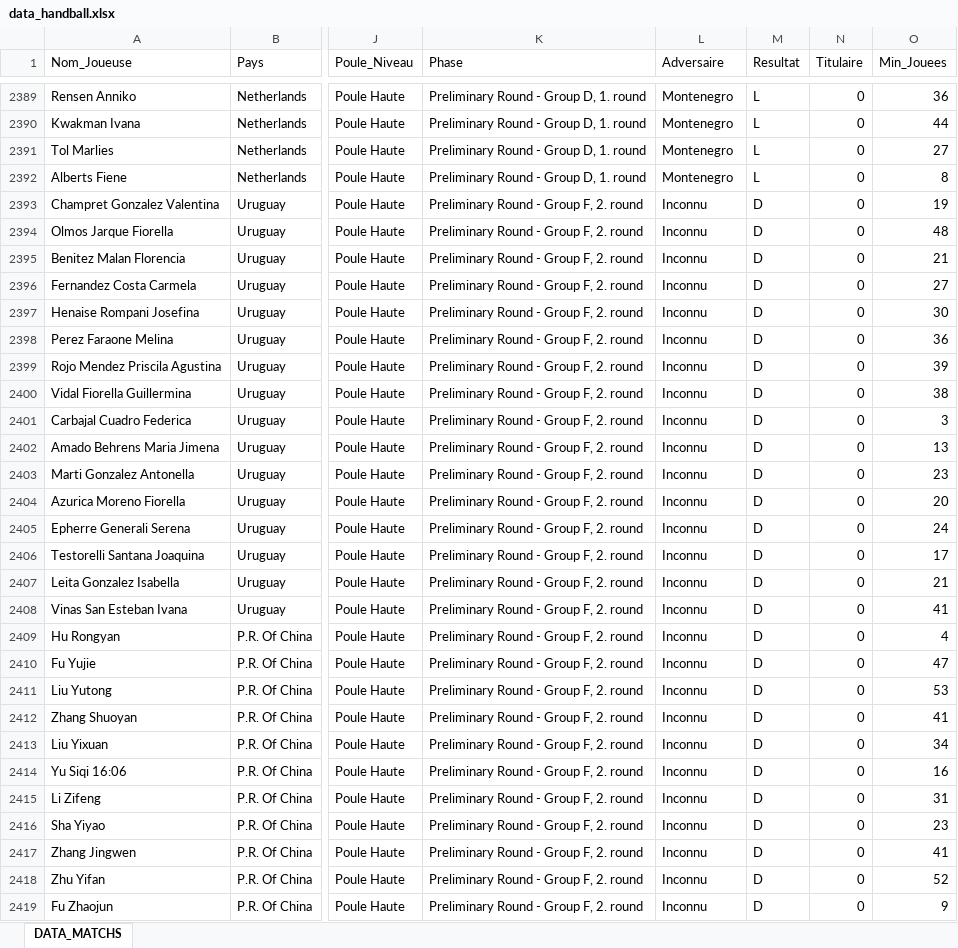
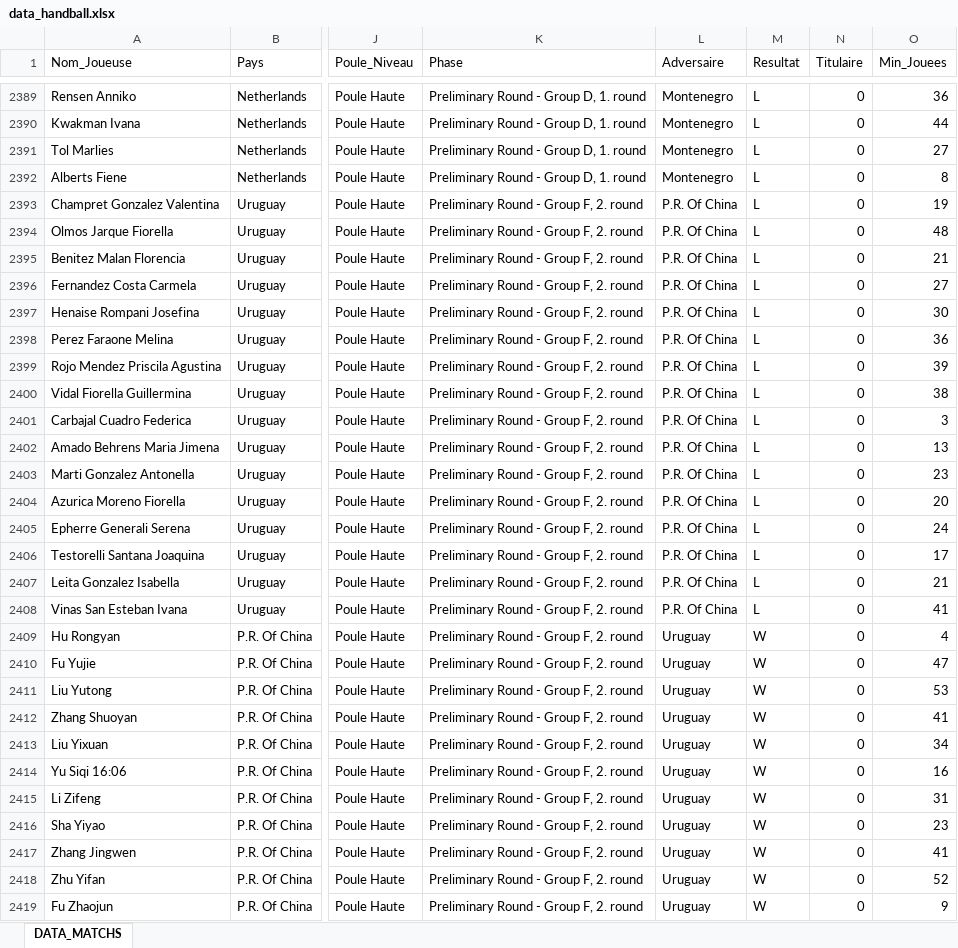
Before and after one commit to Pimouss26/scouting-handball, an Excel workbook: data_handball.xlsx, sheet DATA_MATCHS, drawn as a sheet; only a part is shown, gaps mark what is left out; values as stored, in another font and other column widths than the file's, no borders; the diff covers the shown part only; the diff names each change by its address in the sheet, - before the commit and + after, or states it on an @@ line.

Commit message:
Add files via upload

```diff
--- a/data_handball.xlsx (sheet DATA_MATCHS)
+++ b/data_handball.xlsx (sheet DATA_MATCHS)
-L2393:L2408 (Adversaire): Inconnu
+L2393:L2408 (Adversaire): P.R. Of China
-M2393:M2408 (Resultat): D
+M2393:M2408 (Resultat): L
-L2409:L2419 (Adversaire): Inconnu
+L2409:L2419 (Adversaire): Uruguay
-M2409:M2419 (Resultat): D
+M2409:M2419 (Resultat): W
```
Also changed, not shown: 439 edited cells elsewhere in this sheet.
